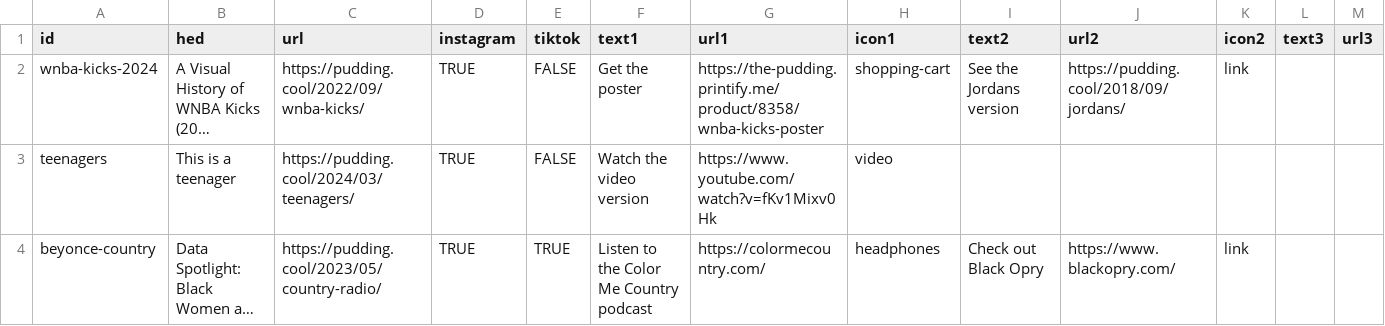
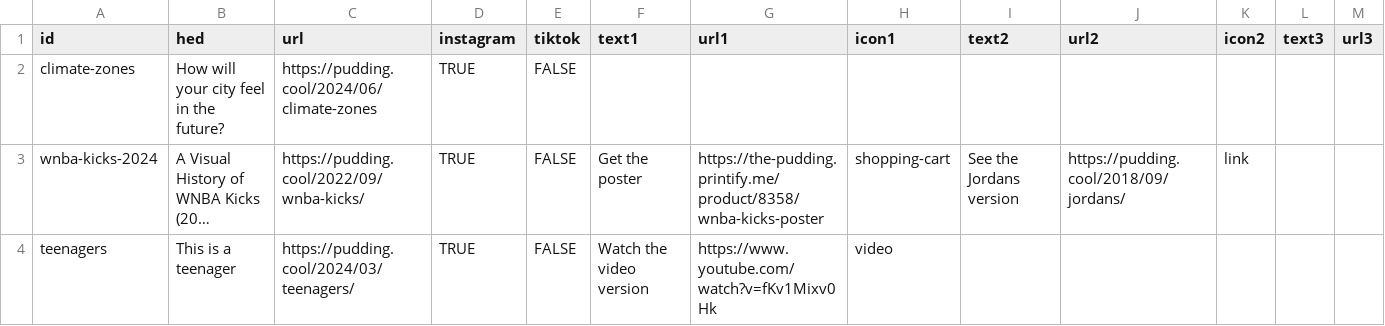
Before and after one commit to the-pudding/ig-links, a CSV file: static/assets/data.csv, drawn as a sheet; only a part is shown; the shorter side is filled out with more unchanged rows; long unchanged cells end in …; rows hold the shown columns only; the diff names each change by its address in the sheet, - before the commit and + after, or states it on an @@ line.

Commit message:
update ig links with climate zones

```diff
--- a/static/assets/data.csv
+++ b/static/assets/data.csv
+row 2: climate-zones | How will your city feel in the future? | https://pudding.cool/2024/06/climate-zones | TRUE | FALSE
```
Also changed, not shown: 1 other file.
